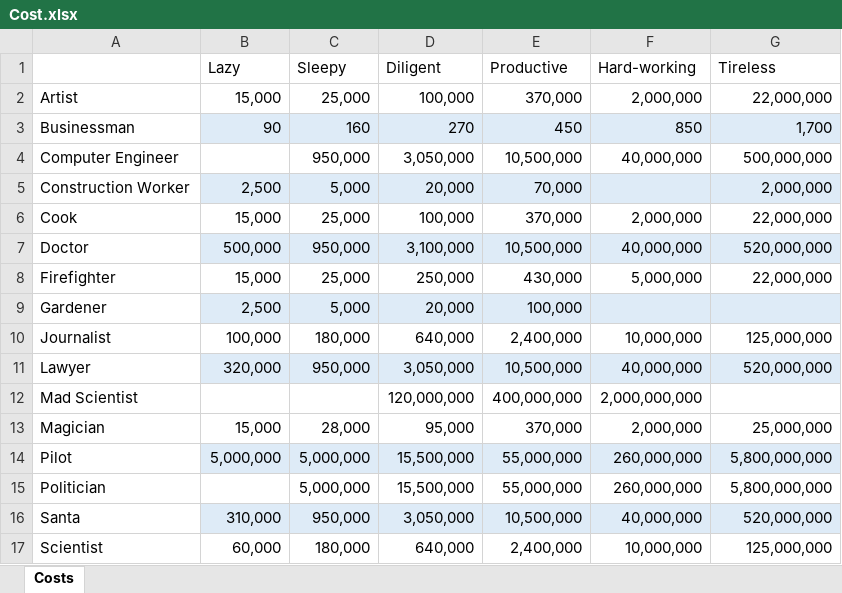
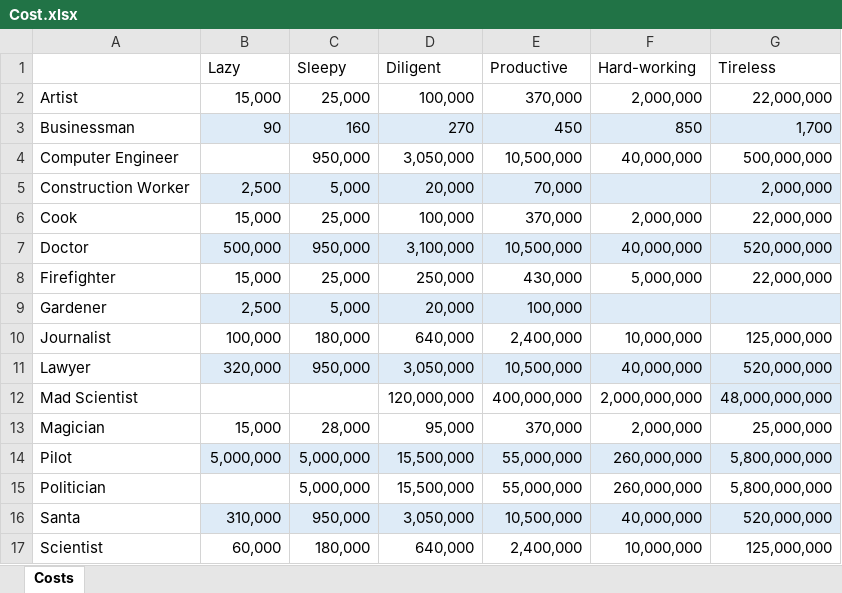
Before and after one commit to raudain/Beggar-Office-Jsp, an Excel workbook: Design/Cost.xlsx, sheet Costs, drawn as a sheet; values as stored, in another font and other column widths than the file's, no borders; the diff names each change by its address in the sheet, - before the commit and + after, or states it on an @@ line.

Commit message:
Add Tireless Mad Scientist

```diff
--- a/Design/Cost.xlsx (sheet Costs)
+++ b/Design/Cost.xlsx (sheet Costs)
-G12 (Tireless): (empty)
+G12 (Tireless): 48,000,000,000
-G12 fill: none
+G12 fill: #DEEBF7
```
Also changed, not shown: 2 other files.
